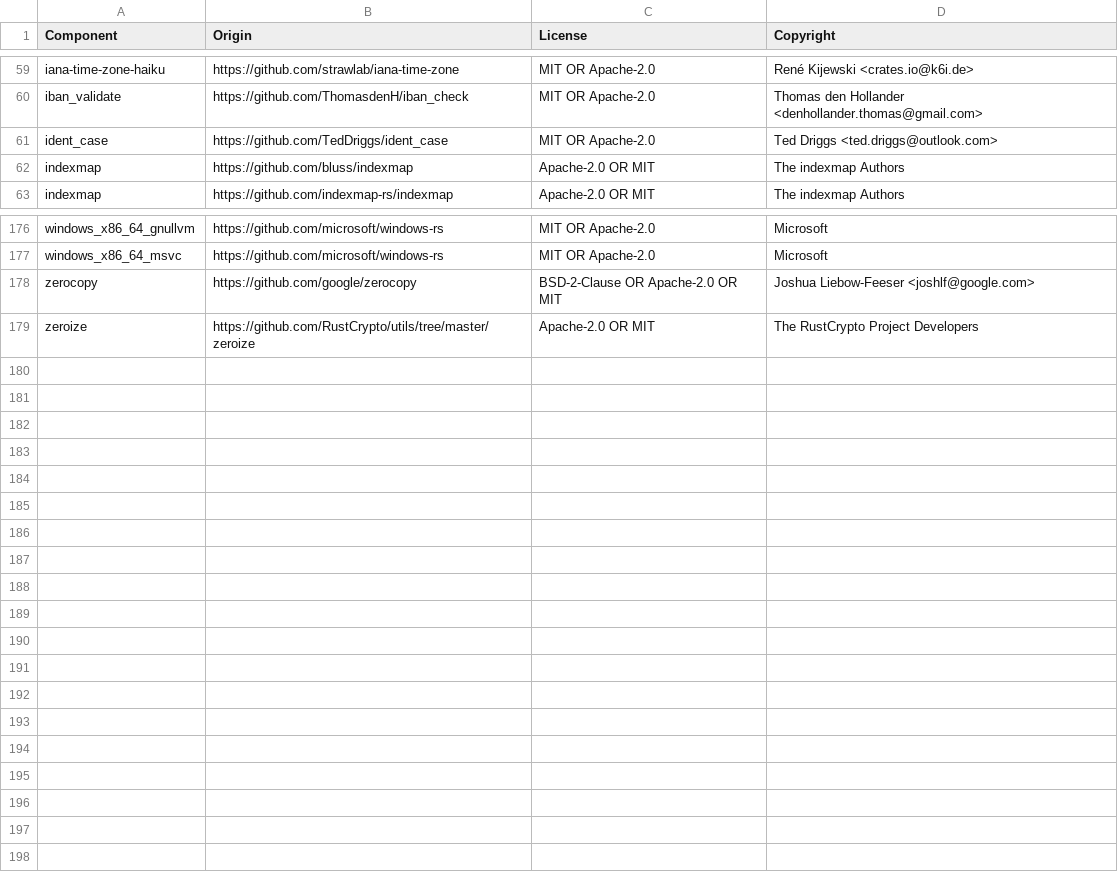
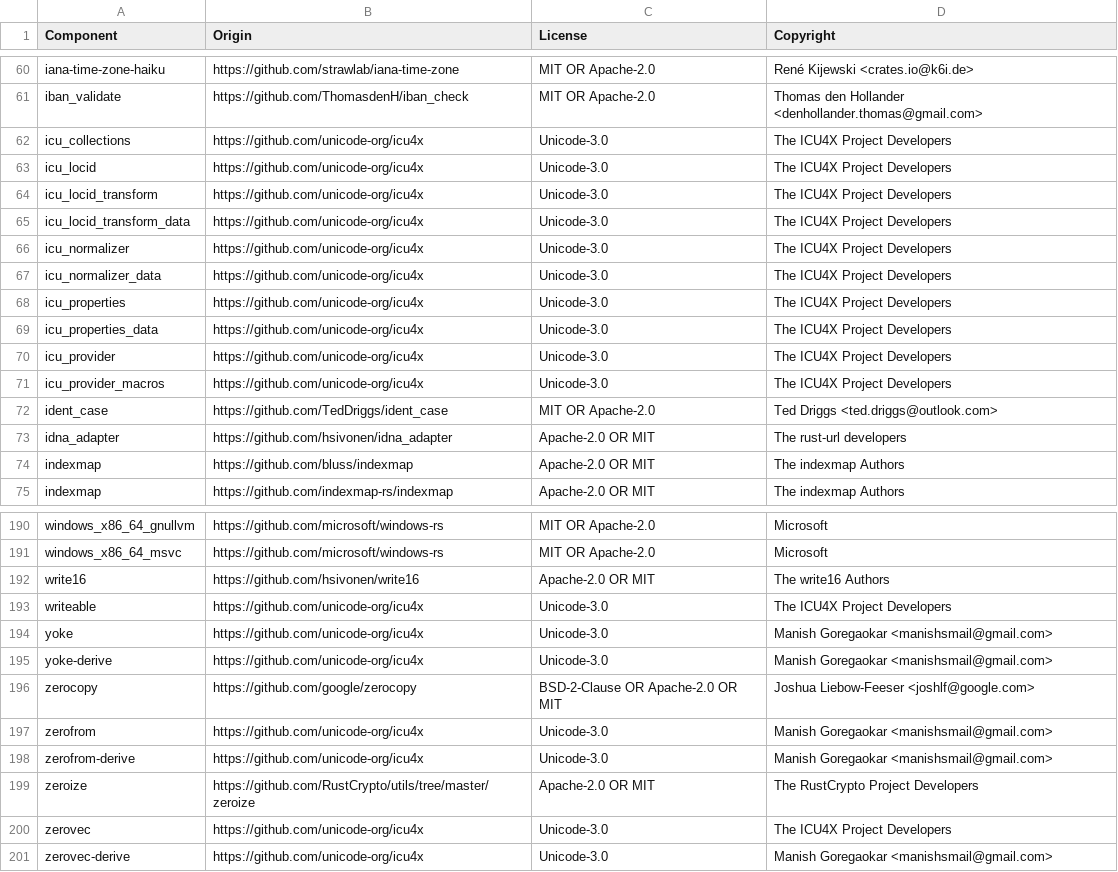
Before and after one commit to DataDog/dd-sensitive-data-scanner, a CSV file: LICENSE-3rdparty.csv, drawn as a sheet; only a part is shown, gaps mark what is left out; the diff covers the shown part only.

Commit message:
fix licences

```diff
--- a/LICENSE-3rdparty.csv
+++ b/LICENSE-3rdparty.csv
@@ -60,3 +61,14 @@ iana-time-zone-haiku,https://github.com/strawlab/iana-time-zone,MIT OR Apache-2.
 iban_validate,https://github.com/ThomasdenH/iban_check,MIT OR Apache-2.0,Thomas den Hollander <denhollander.thomas@gmail.com>
+icu_collections,https://github.com/unicode-org/icu4x,Unicode-3.0,The ICU4X Project Developers
+icu_locid,https://github.com/unicode-org/icu4x,Unicode-3.0,The ICU4X Project Developers
+icu_locid_transform,https://github.com/unicode-org/icu4x,Unicode-3.0,The ICU4X Project Developers
+icu_locid_transform_data,https://github.com/unicode-org/icu4x,Unicode-3.0,The ICU4X Project Developers
+icu_normalizer,https://github.com/unicode-org/icu4x,Unicode-3.0,The ICU4X Project Developers
+icu_normalizer_data,https://github.com/unicode-org/icu4x,Unicode-3.0,The ICU4X Project Developers
+icu_properties,https://github.com/unicode-org/icu4x,Unicode-3.0,The ICU4X Project Developers
+icu_properties_data,https://github.com/unicode-org/icu4x,Unicode-3.0,The ICU4X Project Developers
+icu_provider,https://github.com/unicode-org/icu4x,Unicode-3.0,The ICU4X Project Developers
+icu_provider_macros,https://github.com/unicode-org/icu4x,Unicode-3.0,The ICU4X Project Developers
 ident_case,https://github.com/TedDriggs/ident_case,MIT OR Apache-2.0,Ted Driggs <ted.driggs@outlook.com>
+idna_adapter,https://github.com/hsivonen/idna_adapter,Apache-2.0 OR MIT,The rust-url developers
 indexmap,https://github.com/bluss/indexmap,Apache-2.0 OR MIT,The indexmap Authors
@@ -177,3 +191,11 @@ windows_x86_64_gnullvm,https://github.com/microsoft/windows-rs,MIT OR Apache-2.0
 windows_x86_64_msvc,https://github.com/microsoft/windows-rs,MIT OR Apache-2.0,Microsoft
+write16,https://github.com/hsivonen/write16,Apache-2.0 OR MIT,The write16 Authors
+writeable,https://github.com/unicode-org/icu4x,Unicode-3.0,The ICU4X Project Developers
+yoke,https://github.com/unicode-org/icu4x,Unicode-3.0,Manish Goregaokar <manishsmail@gmail.com>
+yoke-derive,https://github.com/unicode-org/icu4x,Unicode-3.0,Manish Goregaokar <manishsmail@gmail.com>
 zerocopy,https://github.com/google/zerocopy,BSD-2-Clause OR Apache-2.0 OR MIT,Joshua Liebow-Feeser <joshlf@google.com>
+zerofrom,https://github.com/unicode-org/icu4x,Unicode-3.0,Manish Goregaokar <manishsmail@gmail.com>
+zerofrom-derive,https://github.com/unicode-org/icu4x,Unicode-3.0,Manish Goregaokar <manishsmail@gmail.com>
 zeroize,https://github.com/RustCrypto/utils/tree/master/zeroize,Apache-2.0 OR MIT,The RustCrypto Project Developers
+zerovec,https://github.com/unicode-org/icu4x,Unicode-3.0,The ICU4X Project Developers
+zerovec-derive,https://github.com/unicode-org/icu4x,Unicode-3.0,Manish Goregaokar <manishsmail@gmail.com>
```
Also changed, not shown: 7 added rows, 4 removed rows and 1 edited cell elsewhere in this file.
